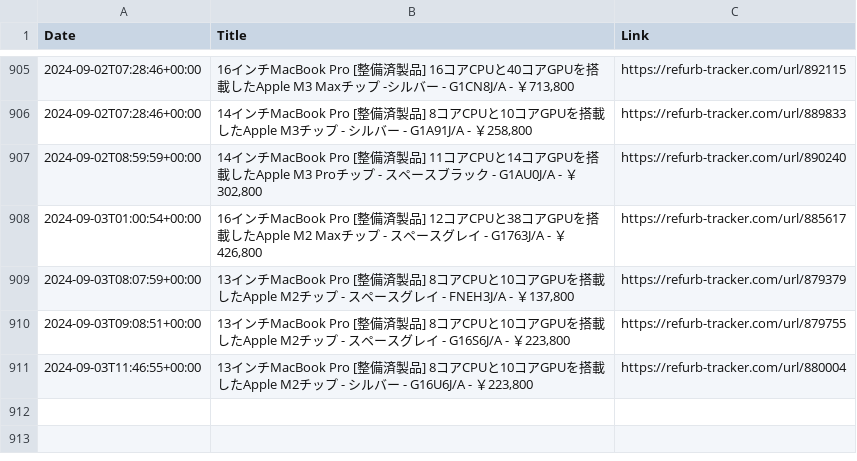
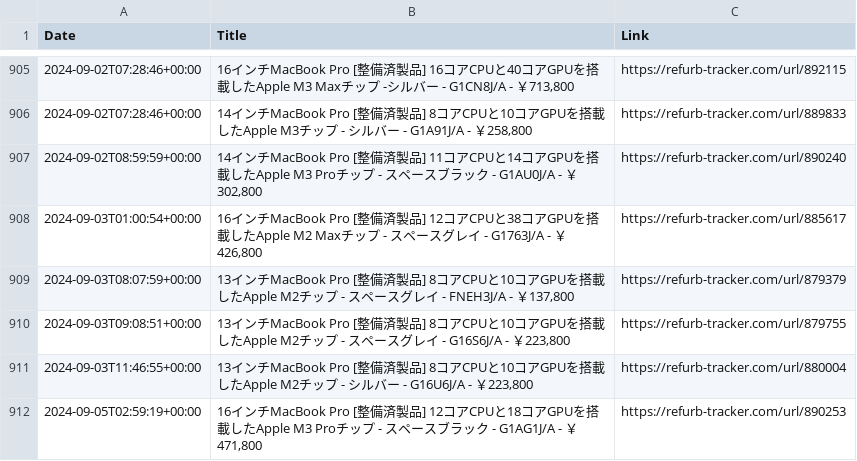
Before and after one commit to felconmar/refurb-tracker-history, a CSV file: data/jp/refurb_tracker_macbookpro.csv, drawn as a sheet; only a part is shown, gaps mark what is left out.

```diff
--- a/data/jp/refurb_tracker_macbookpro.csv
+++ b/data/jp/refurb_tracker_macbookpro.csv
@@ -911 +911,2 @@ Date,Title,Link
 2024-09-03T11:46:55+00:00,"13インチMacBook Pro [整備済製品] 8コアCPUと10コアGPUを搭載したApple M2チップ - シルバー - G16U6J/A - ￥223,800",https://refurb-tracker.com/url/880004
+2024-09-05T02:59:19+00:00,"16インチMacBook Pro [整備済製品] 12コアCPUと18コアGPUを搭載したApple M3 Proチップ - スペースブラック - G1AG1J/A - ￥471,800",https://refurb-tracker.com/url/890253
```
Also changed, not shown: data/au/refurb_tracker_mini.csv, data/nz/refurb_tracker_mini.csv, 1 other file.
